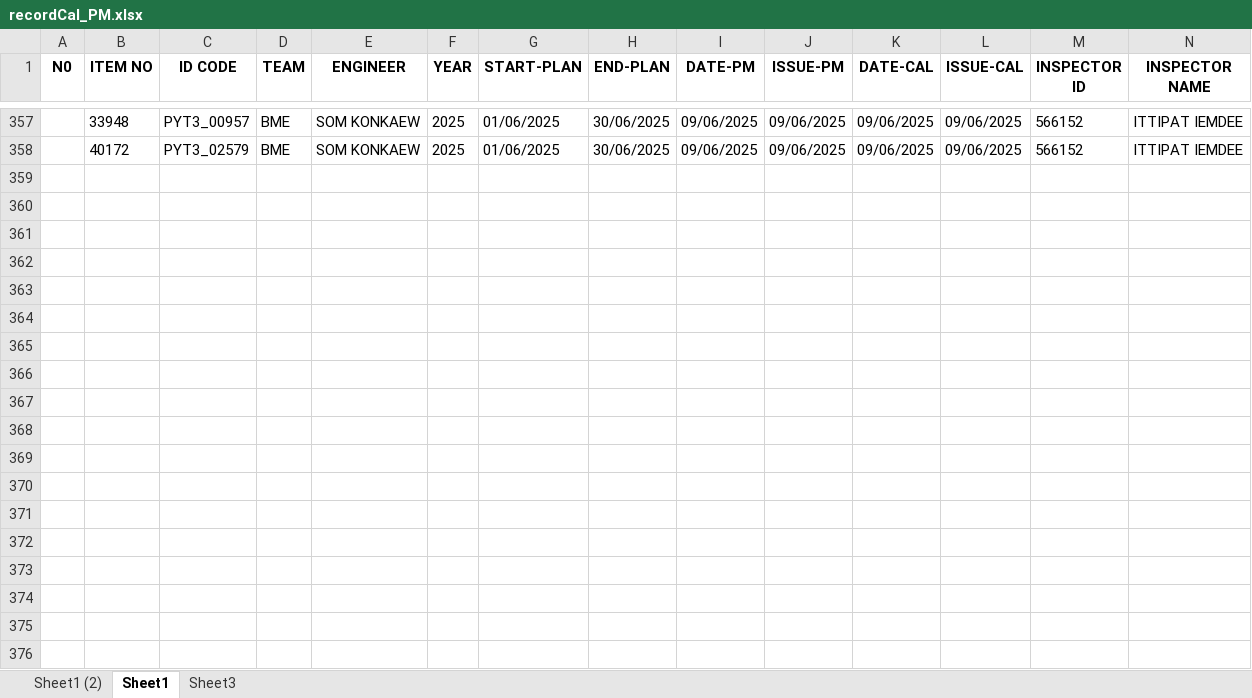
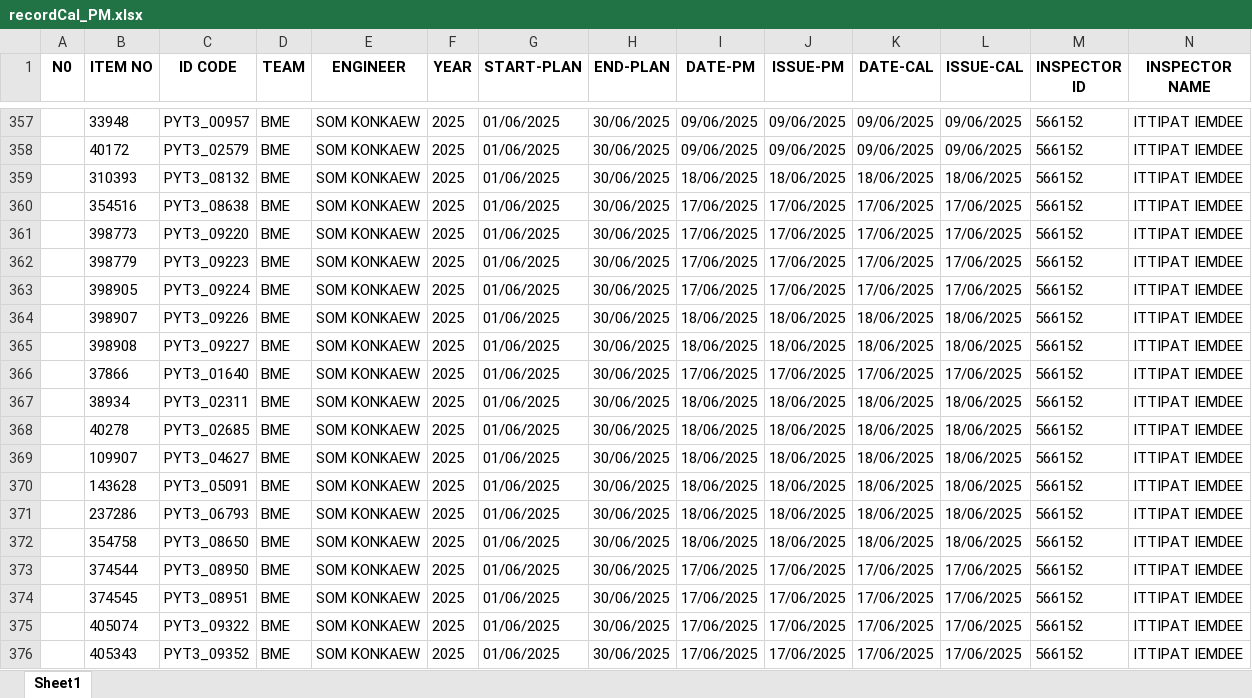
Before and after one commit to pyt3/forms, an Excel workbook: py_test_ui/EXCEL FILE/recordCal_PM.xlsx, sheet Sheet1, drawn as a sheet; only a part is shown, gaps mark what is left out; values as stored, in another font and other column widths than the file's, no borders; rows hold the shown columns only; the diff covers the shown part only; the diff names each change by its address in the sheet, - before the commit and + after, or states it on an @@ line.

```diff
--- a/py_test_ui/EXCEL FILE/recordCal_PM.xlsx (sheet Sheet1)
+++ b/py_test_ui/EXCEL FILE/recordCal_PM.xlsx (sheet Sheet1)
-sheet tab: Sheet1 (2)
-sheet tab: Sheet3
+row 359:  | 310393 | PYT3_08132 | BME | SOM KONKAEW | 2025 | 01/06/2025 | 30/06/2025 | 18/06/2025 | 18/06/2025 | 18/06/2025 | 18/06/2025 | 566152 | ITTIPAT IEMDEE
+row 360:  | 354516 | PYT3_08638 | BME | SOM KONKAEW | 2025 | 01/06/2025 | 30/06/2025 | 17/06/2025 | 17/06/2025 | 17/06/2025 | 17/06/2025 | 566152 | ITTIPAT IEMDEE
+row 361:  | 398773 | PYT3_09220 | BME | SOM KONKAEW | 2025 | 01/06/2025 | 30/06/2025 | 17/06/2025 | 17/06/2025 | 17/06/2025 | 17/06/2025 | 566152 | ITTIPAT IEMDEE
+row 362:  | 398779 | PYT3_09223 | BME | SOM KONKAEW | 2025 | 01/06/2025 | 30/06/2025 | 17/06/2025 | 17/06/2025 | 17/06/2025 | 17/06/2025 | 566152 | ITTIPAT IEMDEE
+row 363:  | 398905 | PYT3_09224 | BME | SOM KONKAEW | 2025 | 01/06/2025 | 30/06/2025 | 17/06/2025 | 17/06/2025 | 17/06/2025 | 17/06/2025 | 566152 | ITTIPAT IEMDEE
+row 364:  | 398907 | PYT3_09226 | BME | SOM KONKAEW | 2025 | 01/06/2025 | 30/06/2025 | 18/06/2025 | 18/06/2025 | 18/06/2025 | 18/06/2025 | 566152 | ITTIPAT IEMDEE
+row 365:  | 398908 | PYT3_09227 | BME | SOM KONKAEW | 2025 | 01/06/2025 | 30/06/2025 | 18/06/2025 | 18/06/2025 | 18/06/2025 | 18/06/2025 | 566152 | ITTIPAT IEMDEE
+row 366:  | 37866 | PYT3_01640 | BME | SOM KONKAEW | 2025 | 01/06/2025 | 30/06/2025 | 17/06/2025 | 17/06/2025 | 17/06/2025 | 17/06/2025 | 566152 | ITTIPAT IEMDEE
+row 367:  | 38934 | PYT3_02311 | BME | SOM KONKAEW | 2025 | 01/06/2025 | 30/06/2025 | 18/06/2025 | 18/06/2025 | 18/06/2025 | 18/06/2025 | 566152 | ITTIPAT IEMDEE
+row 368:  | 40278 | PYT3_02685 | BME | SOM KONKAEW | 2025 | 01/06/2025 | 30/06/2025 | 18/06/2025 | 18/06/2025 | 18/06/2025 | 18/06/2025 | 566152 | ITTIPAT IEMDEE
+row 369:  | 109907 | PYT3_04627 | BME | SOM KONKAEW | 2025 | 01/06/2025 | 30/06/2025 | 18/06/2025 | 18/06/2025 | 18/06/2025 | 18/06/2025 | 566152 | ITTIPAT IEMDEE
+row 370:  | 143628 | PYT3_05091 | BME | SOM KONKAEW | 2025 | 01/06/2025 | 30/06/2025 | 18/06/2025 | 18/06/2025 | 18/06/2025 | 18/06/2025 | 566152 | ITTIPAT IEMDEE
+row 371:  | 237286 | PYT3_06793 | BME | SOM KONKAEW | 2025 | 01/06/2025 | 30/06/2025 | 18/06/2025 | 18/06/2025 | 18/06/2025 | 18/06/2025 | 566152 | ITTIPAT IEMDEE
+row 372:  | 354758 | PYT3_08650 | BME | SOM KONKAEW | 2025 | 01/06/2025 | 30/06/2025 | 18/06/2025 | 18/06/2025 | 18/06/2025 | 18/06/2025 | 566152 | ITTIPAT IEMDEE
+row 373:  | 374544 | PYT3_08950 | BME | SOM KONKAEW | 2025 | 01/06/2025 | 30/06/2025 | 17/06/2025 | 17/06/2025 | 17/06/2025 | 17/06/2025 | 566152 | ITTIPAT IEMDEE
+row 374:  | 374545 | PYT3_08951 | BME | SOM KONKAEW | 2025 | 01/06/2025 | 30/06/2025 | 17/06/2025 | 17/06/2025 | 17/06/2025 | 17/06/2025 | 566152 | ITTIPAT IEMDEE
+row 375:  | 405074 | PYT3_09322 | BME | SOM KONKAEW | 2025 | 01/06/2025 | 30/06/2025 | 17/06/2025 | 17/06/2025 | 17/06/2025 | 17/06/2025 | 566152 | ITTIPAT IEMDEE
+row 376:  | 405343 | PYT3_09352 | BME | SOM KONKAEW | 2025 | 01/06/2025 | 30/06/2025 | 17/06/2025 | 17/06/2025 | 17/06/2025 | 17/06/2025 | 566152 | ITTIPAT IEMDEE
```
Also changed, not shown: 71 added rows elsewhere in this sheet, py_test_ui/EXCEL FILE/backuprecordCal_PM.xlsx, 22 other files.
